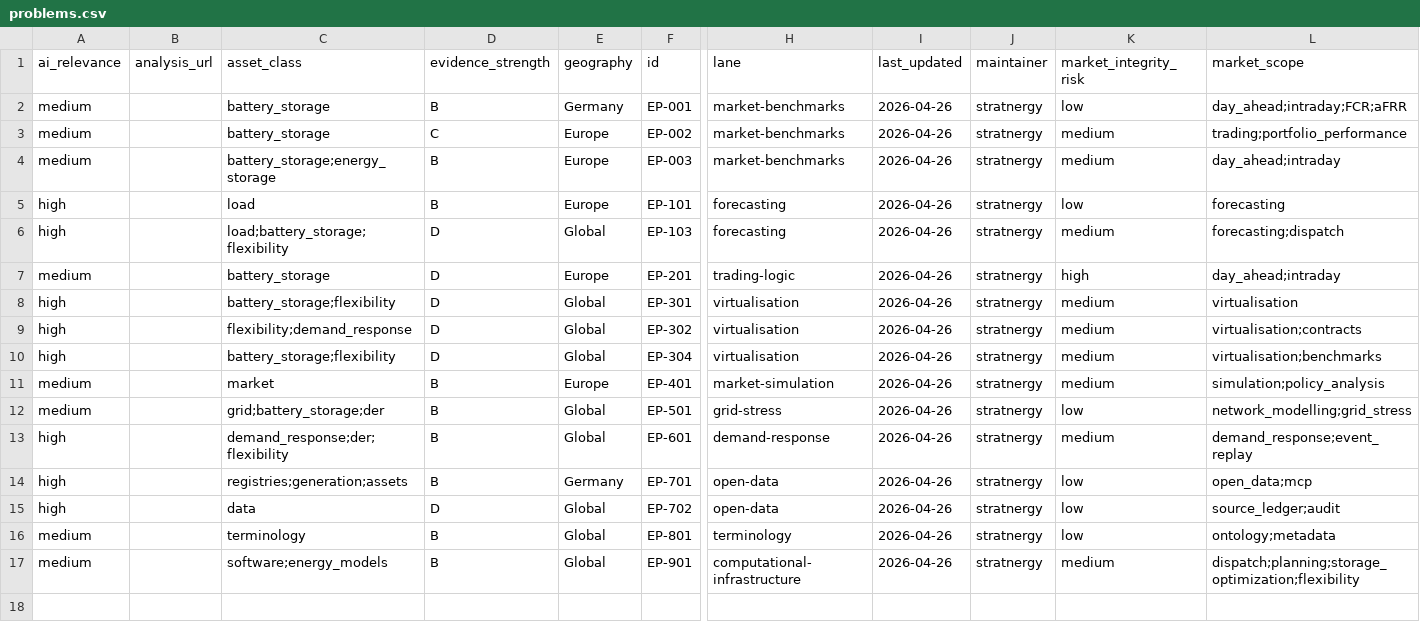
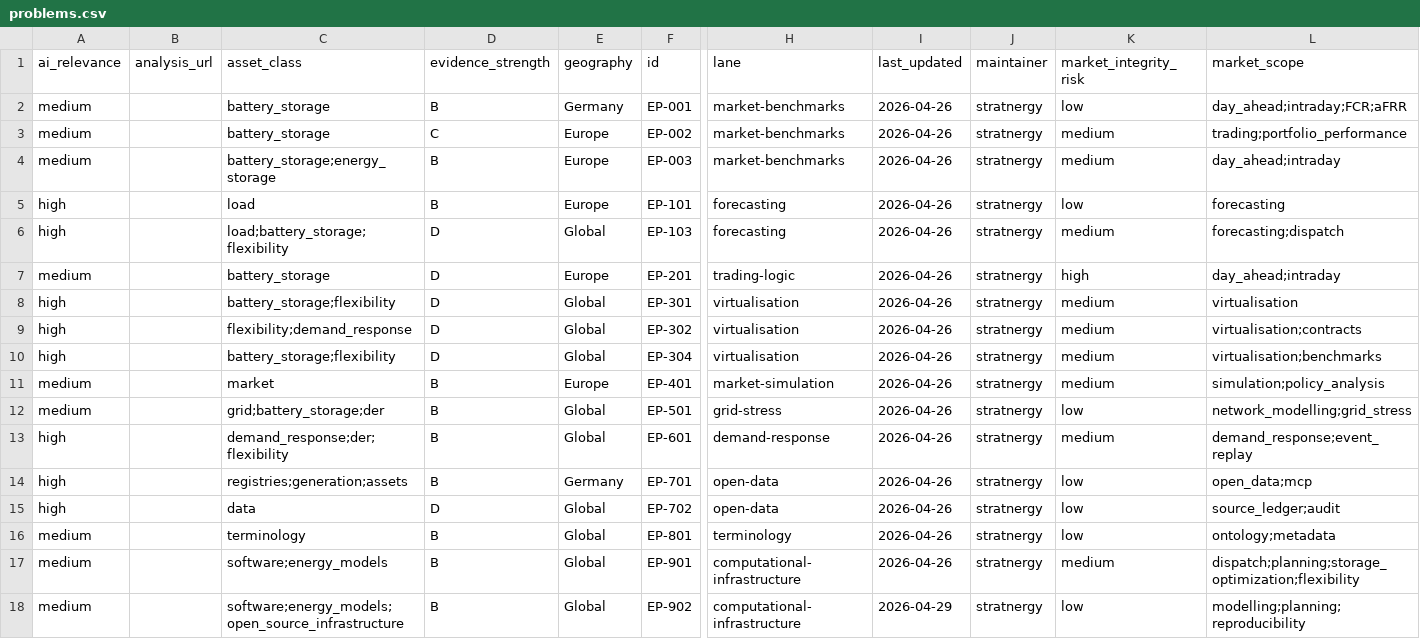
Before and after one commit to stratnergy-labs/open-energy-problems, a CSV file: index/problems.csv, drawn as a sheet; only a part is shown, gaps mark what is left out; rows hold the shown columns only; the diff names each change by its address in the sheet, - before the commit and + after, or states it on an @@ line.

```diff
--- a/index/problems.csv
+++ b/index/problems.csv
+row 18: medium |  | software;energy_models;open_source_infrastructure | B | Global | EP-902 | computational-infrastructure | 2026-04-29 | stratnergy | low | modelling;planning;reproducibility
```
Also changed, not shown: index/artefacts.csv, index/contributions.csv, 13 other files.
